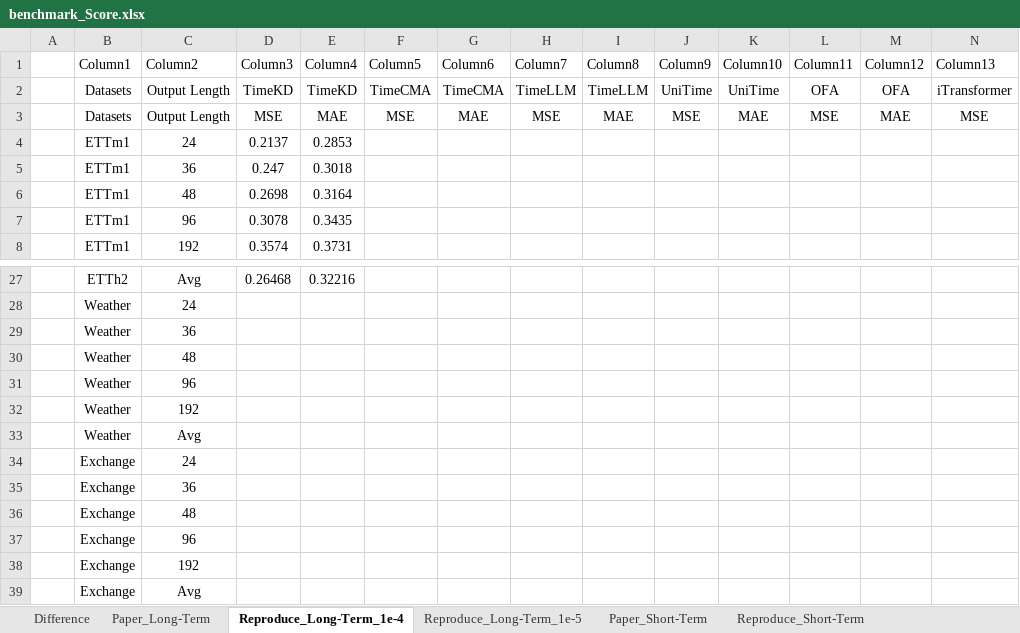
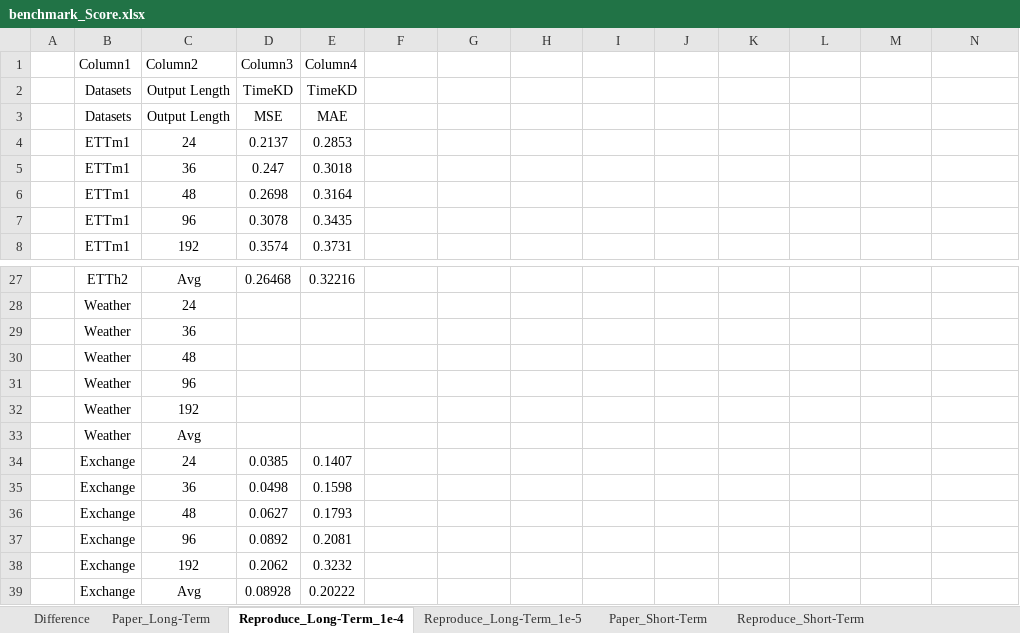
Before and after one commit to 2025-ITEC0401/paper_review, an Excel workbook: z_TimekD/0_Result/benchmark_Score.xlsx, sheet Reproduce_Long-Term_1e-4, drawn as a sheet; only a part is shown, gaps mark what is left out; values as stored, in another font and other column widths than the file's, no borders; table styles not drawn; removed rows and columns are numbered as before the commit, all else as after; rows hold the shown columns only; the diff names each change by its address in the sheet, - before the commit and + after, or states it on an @@ line.

Commit message:
Add: Benchmark Result on exchange_rate dataset

```diff
--- a/z_TimekD/0_Result/benchmark_Score.xlsx (sheet Reproduce_Long-Term_1e-4)
+++ b/z_TimekD/0_Result/benchmark_Score.xlsx (sheet Reproduce_Long-Term_1e-4)
-row 1:  | Column1 | Column2 | Column3 | Column4 | Column5 | Column6 | Column7 | Column8 | Column9 | Column10 | Column11 | Column12 | Column13
-row 2:  | Datasets | Output Length | TimeKD | TimeKD | TimeCMA | TimeCMA | TimeLLM | TimeLLM | UniTime | UniTime | OFA | OFA | iTransformer
-row 3:  | Datasets | Output Length | MSE | MAE | MSE | MAE | MSE | MAE | MSE | MAE | MSE | MAE | MSE
+row 1:  | Column1 | Column2 | Column3 | Column4
+row 2:  | Datasets | Output Length | TimeKD | TimeKD
+row 3:  | Datasets | Output Length | MSE | MAE
-D34: (empty)
+D34: 0.0385
-E34: (empty)
+E34: 0.1407
-D35: (empty)
+D35: 0.0498
-E35: (empty)
+E35: 0.1598
-D36: (empty)
+D36: 0.0627
-E36: (empty)
+E36: 0.1793
-D37: (empty)
+D37: 0.0892
-E37: (empty)
+E37: 0.2081
-D38: (empty)
+D38: 0.2062
-E38: (empty)
+E38: 0.3232
-D39: (empty)
+D39: 0.08928
-E39: (empty)
+E39: 0.20222
```
Also changed, not shown: sheet Difference, sheet Reproduce_Short-Term, sheet Reproduce_Long-Term_1e-5, charts or pictures, 10 other files.
